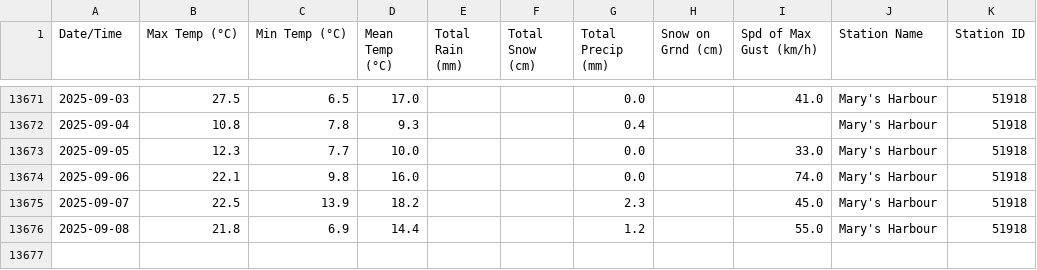
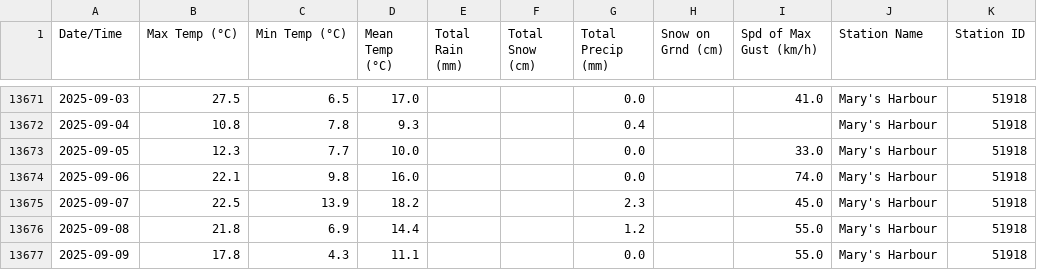
Before and after one commit to robertgwx/atl-climate-viewer, a CSV file: climate_data/NL/Mary's Harbour_daily_data.csv, drawn as a sheet; only a part is shown, gaps mark what is left out; the diff names each change by its address in the sheet, - before the commit and + after, or states it on an @@ line.

```diff
--- a/climate_data/NL/Mary's Harbour_daily_data.csv
+++ b/climate_data/NL/Mary's Harbour_daily_data.csv
+row 13677: 2025-09-09 | 17.8 | 4.3 | 11.1 |  |  | 0.0 |  | 55.0 | Mary's Harbour | 51918
```
Also changed, not shown: climate_data/NL/Twillingate_daily_data.csv, climate_data/NL/Wreckhouse_daily_data.csv, 46 other files.
